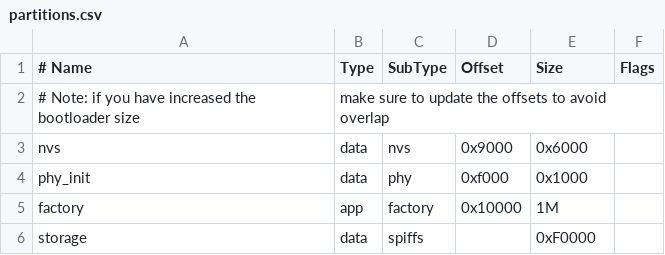
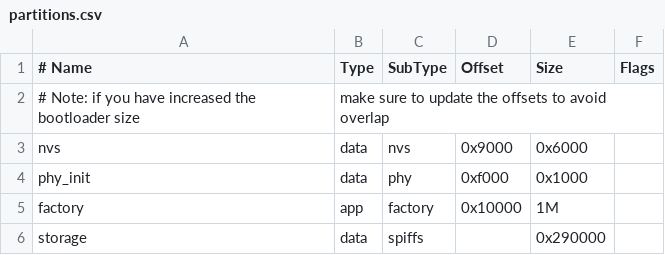
Before and after one commit to kamilsss655/ESPRI, a CSV file: partitions.csv, drawn as a sheet.

Commit message:
increase flash size to 2.5MB to prevent crashes (needed for HTTP serv cache)

```diff
--- a/partitions.csv
+++ b/partitions.csv
@@ -5,2 +5,2 @@ phy_init, data, phy,     0xf000,  0x1000,
 factory,  app,  factory, 0x10000, 1M,
-storage,  data, spiffs,  ,        0xF0000,
+storage,  data, spiffs,  ,        0x290000,
```
Also changed, not shown: 4 other files.
